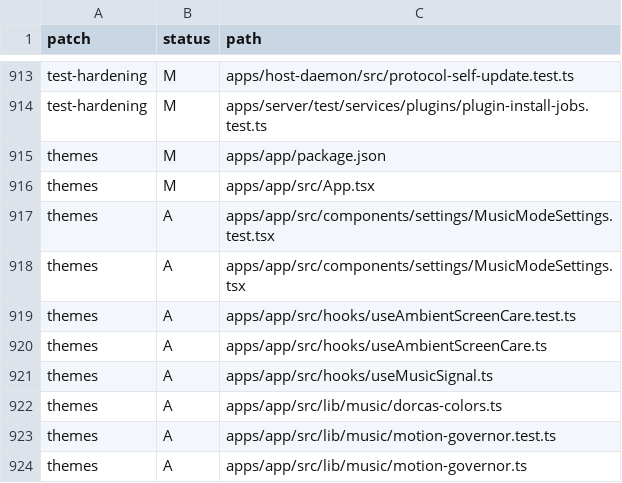
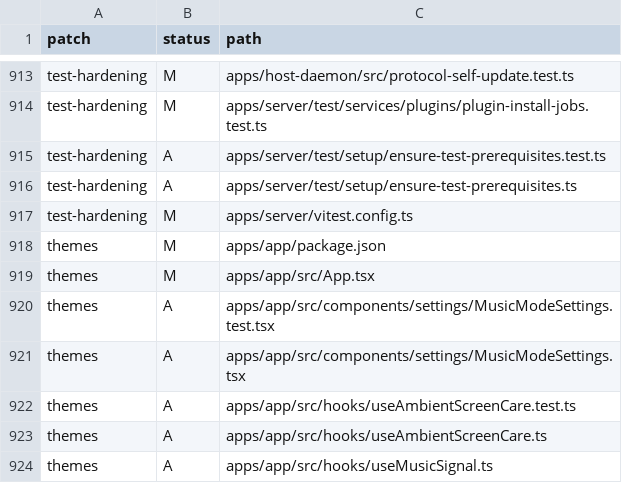
Before and after one commit to mistakeknot/aleph, a TSV file: docs/aleph-patch-ledger-paths.tsv, drawn as a sheet; only a part is shown, gaps mark what is left out; the shorter side is filled out with more unchanged rows.

```diff
--- a/docs/aleph-patch-ledger-paths.tsv
+++ b/docs/aleph-patch-ledger-paths.tsv
@@ -914,2 +914,5 @@ test-hardening	M	apps/host-daemon/src/protocol-self-update.test.ts
 test-hardening	M	apps/server/test/services/plugins/plugin-install-jobs.test.ts
+test-hardening	A	apps/server/test/setup/ensure-test-prerequisites.test.ts
+test-hardening	A	apps/server/test/setup/ensure-test-prerequisites.ts
+test-hardening	M	apps/server/vitest.config.ts
 themes	M	apps/app/package.json
```
Also changed, not shown: 4 other files.
